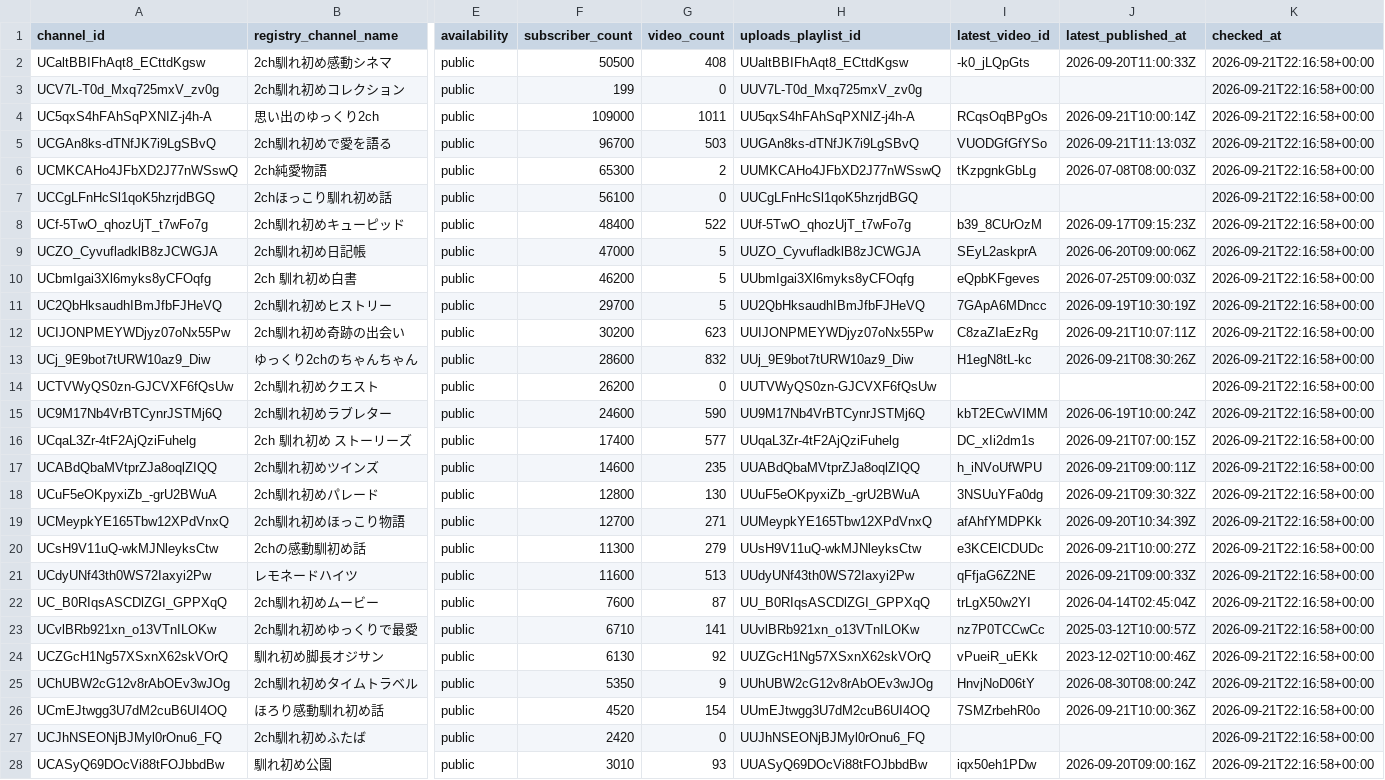
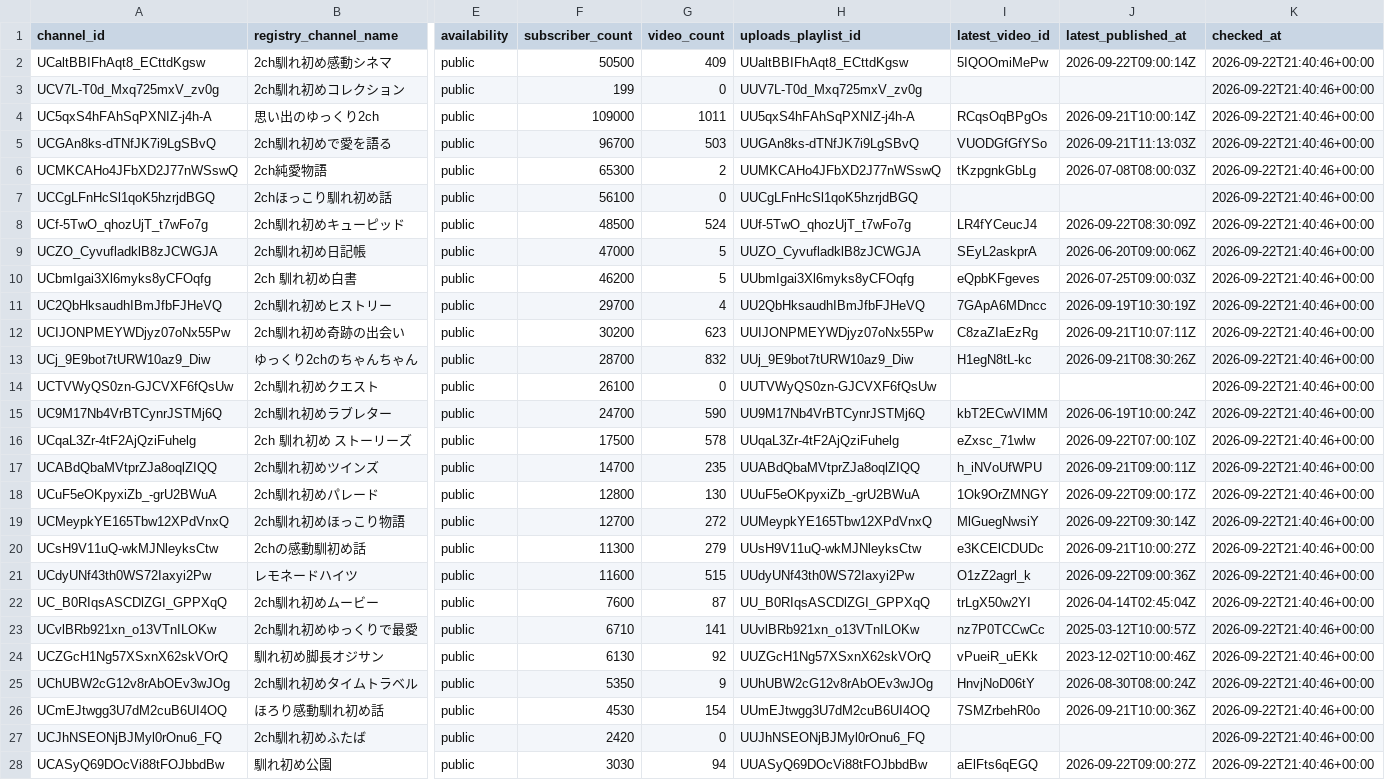
Before and after one commit to japonismy/naresome-kikaku-research, a CSV file: data_sources/youtube_channel_status.csv, drawn as a sheet; only a part is shown, gaps mark what is left out; the diff covers the shown part only; the diff names each change by its address in the sheet, - before the commit and + after, or states it on an @@ line.

```diff
--- a/data_sources/youtube_channel_status.csv
+++ b/data_sources/youtube_channel_status.csv
-G2 (video_count): 408
+G2 (video_count): 409
-I2 (latest_video_id): -k0_jLQpGts
+I2 (latest_video_id): 5IQOOmiMePw
-J2 (latest_published_at): 2026-09-20T11:00:33Z
+J2 (latest_published_at): 2026-09-22T09:00:14Z
-K2:K28 (checked_at): 2026-09-21T22:16:58+00:00
+K2:K28 (checked_at): 2026-09-22T21:40:46+00:00
-F8 (subscriber_count): 48400
+F8 (subscriber_count): 48500
-G8 (video_count): 522
+G8 (video_count): 524
-I8 (latest_video_id): b39_8CUrOzM
+I8 (latest_video_id): LR4fYCeucJ4
-J8 (latest_published_at): 2026-09-17T09:15:23Z
+J8 (latest_published_at): 2026-09-22T08:30:09Z
-G11 (video_count): 5
+G11 (video_count): 4
-F13 (subscriber_count): 28600
+F13 (subscriber_count): 28700
-F14 (subscriber_count): 26200
+F14 (subscriber_count): 26100
-F15 (subscriber_count): 24600
+F15 (subscriber_count): 24700
-F16 (subscriber_count): 17400
+F16 (subscriber_count): 17500
-G16 (video_count): 577
+G16 (video_count): 578
-I16 (latest_video_id): DC_xIi2dm1s
+I16 (latest_video_id): eZxsc_71wlw
-J16 (latest_published_at): 2026-09-21T07:00:15Z
+J16 (latest_published_at): 2026-09-22T07:00:10Z
-F17 (subscriber_count): 14600
+F17 (subscriber_count): 14700
-I18 (latest_video_id): 3NSUuYFa0dg
+I18 (latest_video_id): 1Ok9OrZMNGY
-J18 (latest_published_at): 2026-09-21T09:30:32Z
+J18 (latest_published_at): 2026-09-22T09:00:17Z
-G19 (video_count): 271
+G19 (video_count): 272
-I19 (latest_video_id): afAhfYMDPKk
+I19 (latest_video_id): MlGuegNwsiY
-J19 (latest_published_at): 2026-09-20T10:34:39Z
+J19 (latest_published_at): 2026-09-22T09:30:14Z
-G21 (video_count): 513
+G21 (video_count): 515
-I21 (latest_video_id): qFfjaG6Z2NE
+I21 (latest_video_id): O1zZ2agrl_k
-J21 (latest_published_at): 2026-09-21T09:00:33Z
+J21 (latest_published_at): 2026-09-22T09:00:36Z
-F26 (subscriber_count): 4520
+F26 (subscriber_count): 4530
-F28 (subscriber_count): 3010
+F28 (subscriber_count): 3030
-G28 (video_count): 93
+G28 (video_count): 94
-I28 (latest_video_id): iqx50eh1PDw
+I28 (latest_video_id): aElFts6qEGQ
-J28 (latest_published_at): 2026-09-20T09:00:16Z
+J28 (latest_published_at): 2026-09-22T09:00:27Z
```
Also changed, not shown: 17 edited cells elsewhere in this file, data_sources/youtube_current_stats.csv, reports/channel_scope.csv, 8 other files.
